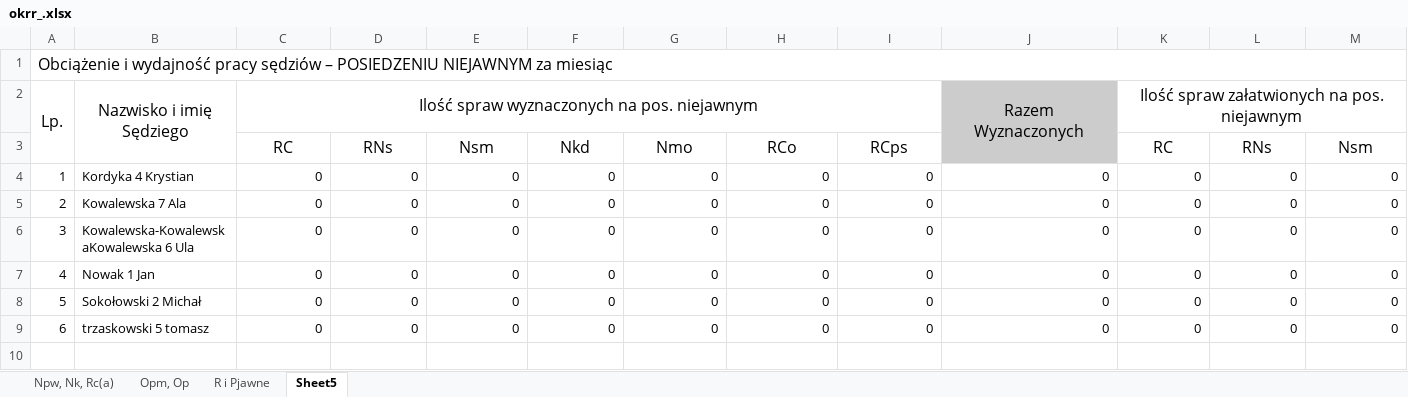
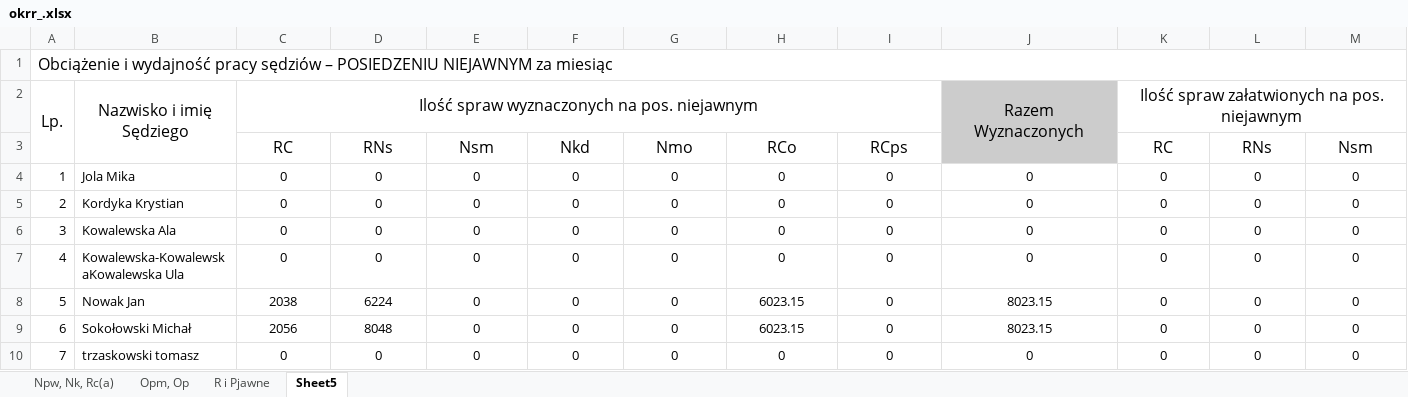
Before and after one commit to RolandSkowronek1972/statystyki, an Excel workbook: Statystyki_2018/Template/okrr_.xlsx, sheet Sheet5, drawn as a sheet; only a part is shown; values as stored, in another font and other column widths than the file's, no borders; addresses are those after the commit; rows hold the shown columns only; the diff covers the shown part only; the diff names each change by its address in the sheet, - before the commit and + after, or states it on an @@ line.

```diff
--- a/Statystyki_2018/Template/okrr_.xlsx (sheet Sheet5)
+++ b/Statystyki_2018/Template/okrr_.xlsx (sheet Sheet5)
-B4: Kordyka 4 Krystian
+B4: Jola Mika
-C4:M7 alignment: right
+C4:M7 alignment: center
-B5: Kowalewska 7 Ala
+B5: Kordyka Krystian
-B6: Kowalewska-KowalewskaKowalewska 6 Ula
+B6: Kowalewska Ala
-B7: Nowak 1 Jan
+B7: Kowalewska-KowalewskaKowalewska Ula
+row 8: 5 | Nowak Jan | 2038 | 6224 | 0 | 0 | 0 | 6023.15 | 0 | 8023.15 | 0 | 0 | 0
@@ column A renumbered from row 9 down @@
-B9: Sokołowski 2 Michał
+B9: Sokołowski Michał
-C9: 0
+C9: 2056
-C9:M10 alignment: right
+C9:M10 alignment: center
-D9: 0
+D9: 8048
-H9: 0
+H9: 6023.15
-J9: 0
+J9: 8023.15
-B10: trzaskowski 5 tomasz
+B10: trzaskowski tomasz
```
Also changed, not shown: cell formats elsewhere in this sheet, sheet Npw, Nk, Rc(a), sheet R i Pjawne, sheet Opm, Op, hidden cells, Statystyki_2018/Template/akrc.xlsx, Statystyki_2018/Template/akrg.xlsx, 28 other files.
